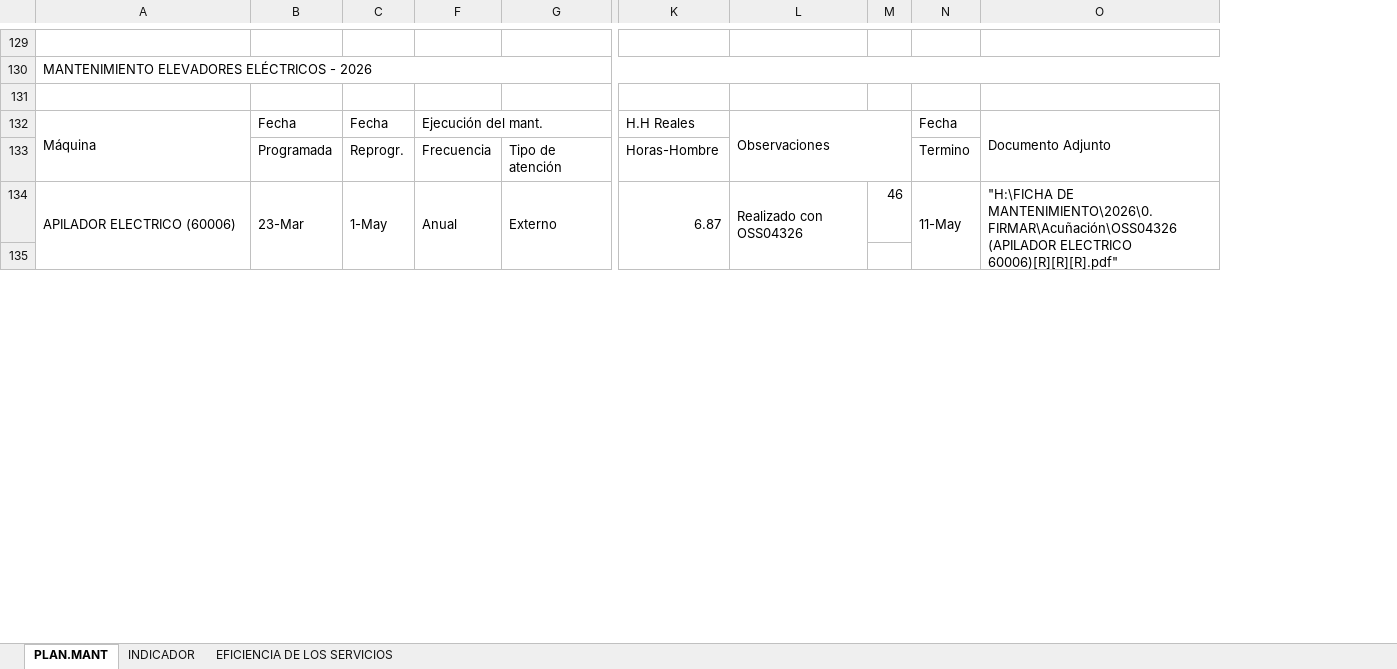
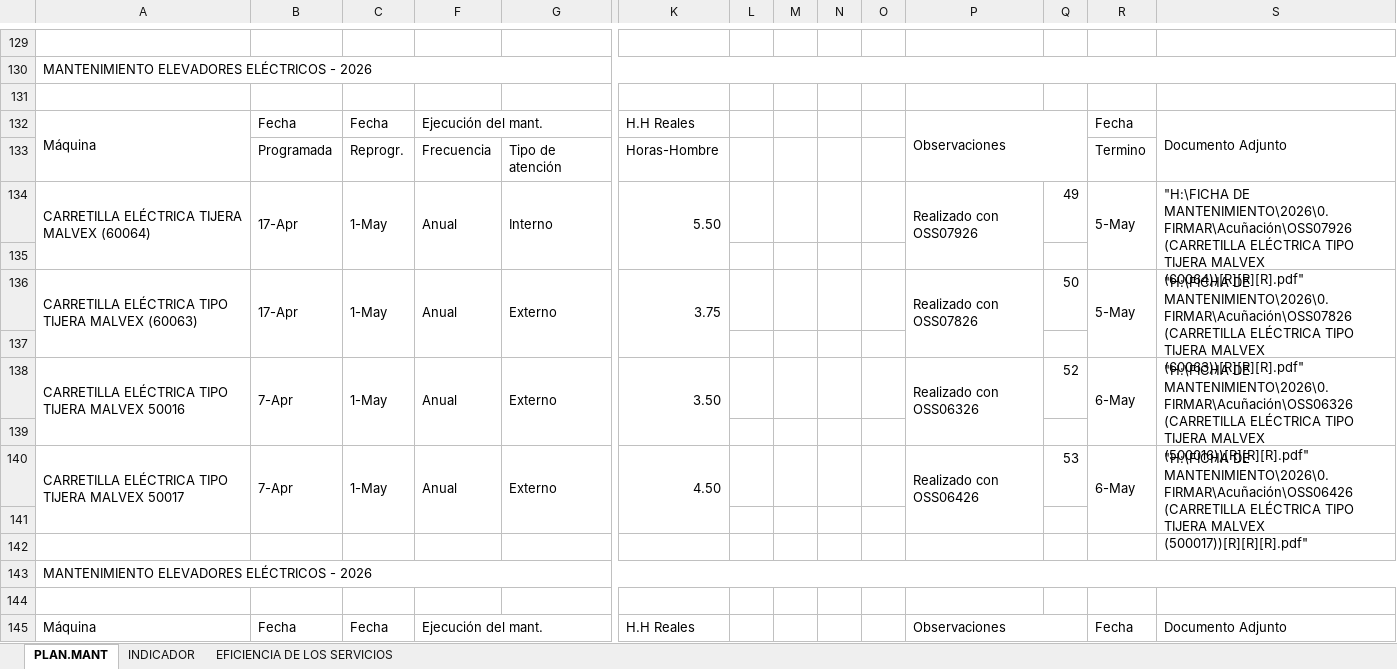
Before and after one commit to marciozinanyuca/ficha-mantenimiento-BCRP, an Excel workbook: backend/temp_files/matriz_actual.xlsx, sheet PLAN.MANT, drawn as a sheet; only a part is shown, gaps mark what is left out; values as stored, in another font and other column widths than the file's, no cell formats; addresses are those after the commit; rows hold the shown columns only; the diff covers the shown part only; the diff names each change by its address in the sheet, - before the commit and + after, or states it on an @@ line.

```diff
--- a/backend/temp_files/matriz_actual.xlsx (sheet PLAN.MANT)
+++ b/backend/temp_files/matriz_actual.xlsx (sheet PLAN.MANT)
+column L, empty
+column M, empty
+column N, empty
+column O, empty
-A134: APILADOR ELECTRICO (60006)
+A134: CARRETILLA ELÉCTRICA TIJERA MALVEX (60064)
-B134: 23-Mar
+B134: 17-Apr
-G134: Externo
+G134: Interno
-K134: 6.87
+K134: 5.50
-P134: Realizado con OSS04326
+P134: Realizado con OSS07926
-Q134: 46
+Q134: 49
-R134: 11-May
+R134: 5-May
-S134: …DE MANTENIMIENTO\2026\0. FIRMAR\Acuñación\OSS04326 (APILADOR ELECTRICO 60006)[R][R][R].pdf"
+S134: …DE MANTENIMIENTO\2026\0. FIRMAR\Acuñación\OSS07926 (CARRETILLA ELÉCTRICA TIPO TIJERA MALVEX (60064))[R][R][R].pdf"
+row 136: CARRETILLA ELÉCTRICA TIPO TIJERA MALVEX (60063) | 17-Apr | 1-May | Anual | Externo | 3.75 |  |  |  |  | Realizado con OSS07826 | 50 | 5-May | "H:\FICHA DE MANTENIMIENTO\2026\0. FIRMAR\Acuñación\OSS07826 (CARRETILLA ELÉCTRICA TIPO TIJERA MALVEX (60063))[R][R][R].pdf"
@@ row 183 moved to row 137: Eléctrico @@
+row 138: CARRETILLA ELÉCTRICA TIPO TIJERA MALVEX 50016 | 7-Apr | 1-May | Anual | Externo | 3.50 |  |  |  |  | Realizado con OSS06326 | 52 | 6-May | "H:\FICHA DE MANTENIMIENTO\2026\0. FIRMAR\Acuñación\OSS06326 (CARRETILLA ELÉCTRICA TIPO TIJERA MALVEX (500016))[R][R][R].pdf"
@@ row 185 moved to row 139: Eléctrico @@
+row 140: CARRETILLA ELÉCTRICA TIPO TIJERA MALVEX 50017 | 7-Apr | 1-May | Anual | Externo | 4.50 |  |  |  |  | Realizado con OSS06426 | 53 | 6-May | "H:\FICHA DE MANTENIMIENTO\2026\0. FIRMAR\Acuñación\OSS06426 (CARRETILLA ELÉCTRICA TIPO TIJERA MALVEX (500017))[R][R][R].pdf"
@@ row 187 moved to row 141: Eléctrico @@
+row 142: (empty)
+row 143: MANTENIMIENTO ELEVADORES ELÉCTRICOS - 2026
+row 144: (empty)
+row 145: Máquina | Fecha | Fecha | Ejecución del mant. |  | H.H Reales |  |  |  |  | Observaciones |  | Fecha | Documento Adjunto
```
Also changed, not shown: 19 added rows, 10 removed rows, 3 moved rows, 40 edited cells and merged cells elsewhere in this sheet, sheet INDICADOR, sheet EFICIENCIA DE LOS SERVICIOS, cell formats, formulas that keep their value, hidden cells, charts or pictures, 9 other files.
